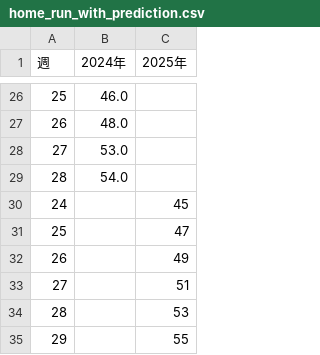
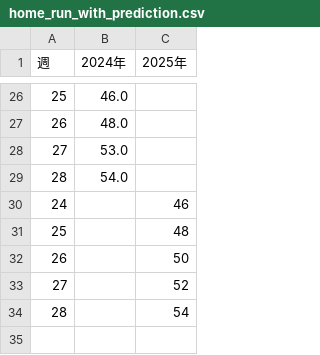
Before and after one commit to zawaichi/ohtani-stats-2025, a CSV file: data/processed/home_run_with_prediction.csv, drawn as a sheet; only a part is shown, gaps mark what is left out.

```diff
--- a/data/processed/home_run_with_prediction.csv
+++ b/data/processed/home_run_with_prediction.csv
@@ -29,7 +29,6 @@
 28,54.0,
-24,,45
-25,,47
-26,,49
-27,,51
-28,,53
-29,,55
+24,,46
+25,,48
+26,,50
+27,,52
+28,,54
```
Also changed, not shown: 14 other files.
